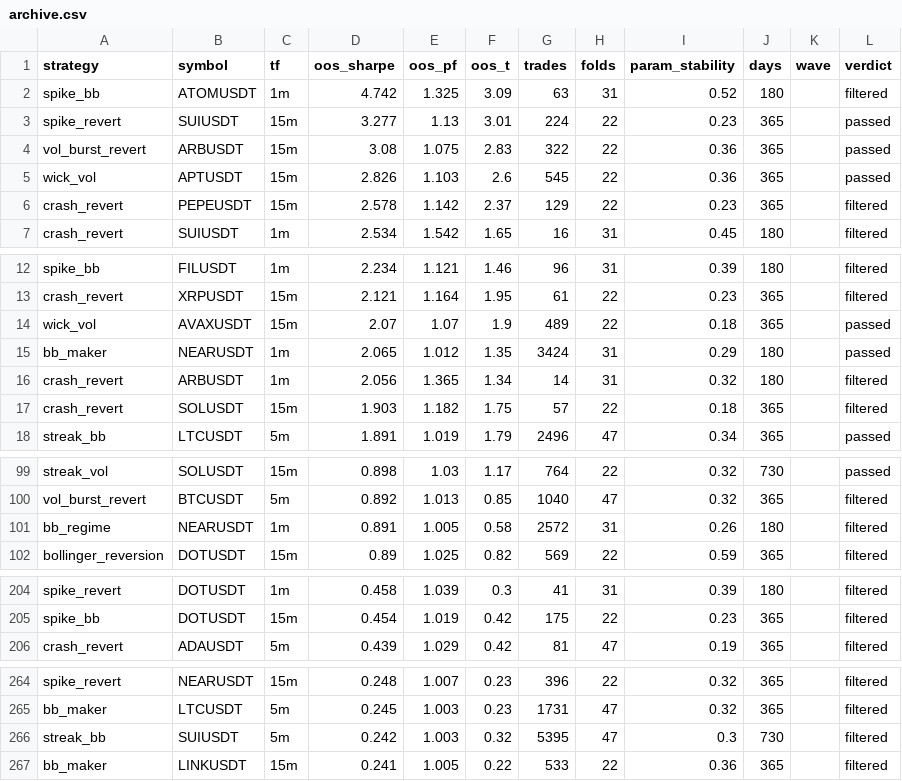
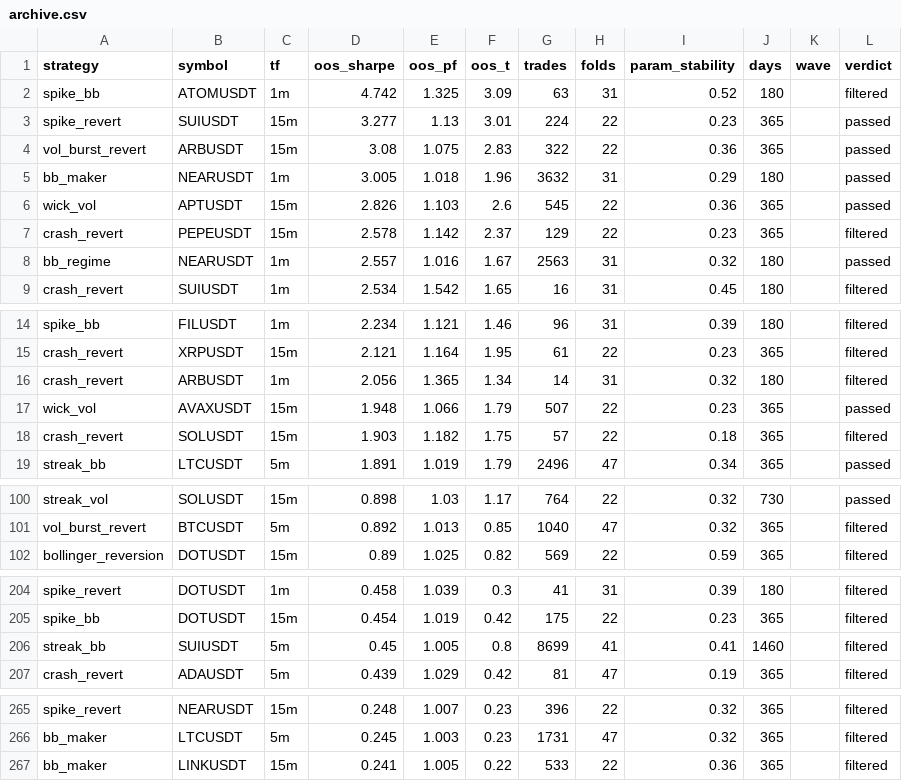
Before and after one commit to davletovaalmira11-creator/my-termux-project, a CSV file: scalp-lab/reports/archive.csv, drawn as a sheet; only a part is shown, gaps mark what is left out; removed rows and columns are numbered as before the commit, all else as after; the diff covers the shown part only; the diff names each change by its address in the sheet, - before the commit and + after, or states it on an @@ line.

```diff
--- a/scalp-lab/reports/archive.csv
+++ b/scalp-lab/reports/archive.csv
+row 5: bb_maker | NEARUSDT | 1m | 3.005 | 1.018 | 1.96 | 3632 | 31 | 0.29 | 180 |  | passed
+row 8: bb_regime | NEARUSDT | 1m | 2.557 | 1.016 | 1.67 | 2563 | 31 | 0.32 | 180 |  | passed
-row 14: wick_vol | AVAXUSDT | 15m | 2.07 | 1.07 | 1.9 | 489 | 22 | 0.18 | 365 |  | passed
-row 15: bb_maker | NEARUSDT | 1m | 2.065 | 1.012 | 1.35 | 3424 | 31 | 0.29 | 180 |  | passed
+row 17: wick_vol | AVAXUSDT | 15m | 1.948 | 1.066 | 1.79 | 507 | 22 | 0.23 | 365 |  | passed
-row 101: bb_regime | NEARUSDT | 1m | 0.891 | 1.005 | 0.58 | 2572 | 31 | 0.26 | 180 |  | filtered
+row 206: streak_bb | SUIUSDT | 5m | 0.45 | 1.005 | 0.8 | 8699 | 41 | 0.41 | 1460 |  | filtered
-row 266: streak_bb | SUIUSDT | 5m | 0.242 | 1.003 | 0.32 | 5395 | 47 | 0.3 | 730 |  | filtered
```
Also changed, not shown: 1 added row and 1 removed row elsewhere in this file, 3 other files.
